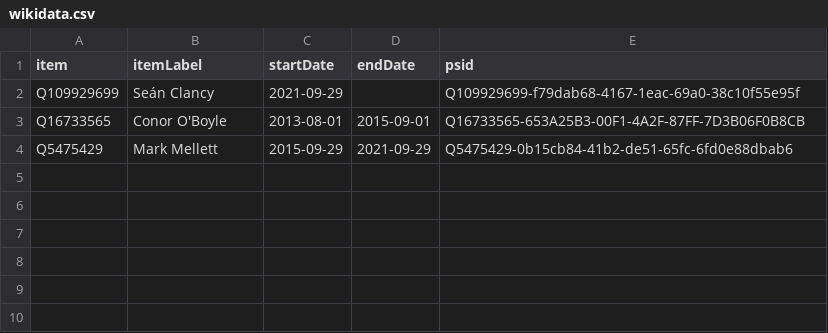
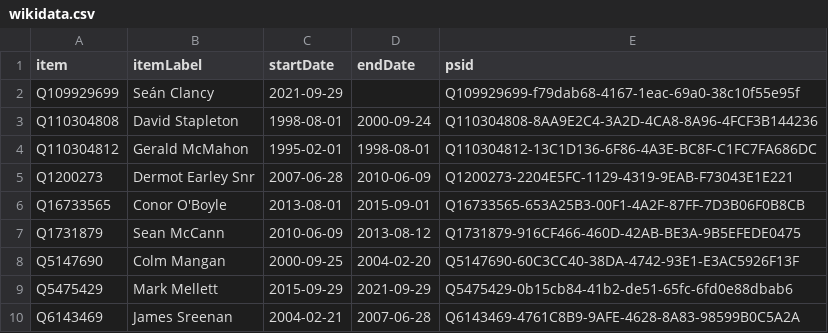
Before and after one commit to every-politician-scrapers/ireland-ministers, a CSV file: sources/defence-chief-enwiki/wikidata.csv, drawn as a sheet.

Commit message:
Compare external sources to Wikidata

```diff
--- a/sources/defence-chief-enwiki/wikidata.csv
+++ b/sources/defence-chief-enwiki/wikidata.csv
@@ -2,3 +2,9 @@ item,itemLabel,startDate,endDate,psid
 Q109929699,Seán Clancy,2021-09-29,,Q109929699-f79dab68-4167-1eac-69a0-38c10f55e95f
+Q110304808,David Stapleton,1998-08-01,2000-09-24,Q110304808-8AA9E2C4-3A2D-4CA8-8A96-4FCF3B144236
+Q110304812,Gerald McMahon,1995-02-01,1998-08-01,Q110304812-13C1D136-6F86-4A3E-BC8F-C1FC7FA686DC
+Q1200273,Dermot Earley Snr,2007-06-28,2010-06-09,Q1200273-2204E5FC-1129-4319-9EAB-F73043E1E221
 Q16733565,Conor O'Boyle,2013-08-01,2015-09-01,Q16733565-653A25B3-00F1-4A2F-87FF-7D3B06F0B8CB
+Q1731879,Sean McCann,2010-06-09,2013-08-12,Q1731879-916CF466-460D-42AB-BE3A-9B5EFEDE0475
+Q5147690,Colm Mangan,2000-09-25,2004-02-20,Q5147690-60C3CC40-38DA-4742-93E1-E3AC5926F13F
 Q5475429,Mark Mellett,2015-09-29,2021-09-29,Q5475429-0b15cb84-41b2-de51-65fc-6fd0e88dbab6
+Q6143469,James Sreenan,2004-02-21,2007-06-28,Q6143469-4761C8B9-9AFE-4628-8A83-98599B0C5A2A
```
Also changed, not shown: data/wikidata.csv, sources/defence-chief-enwiki/diff.csv.
